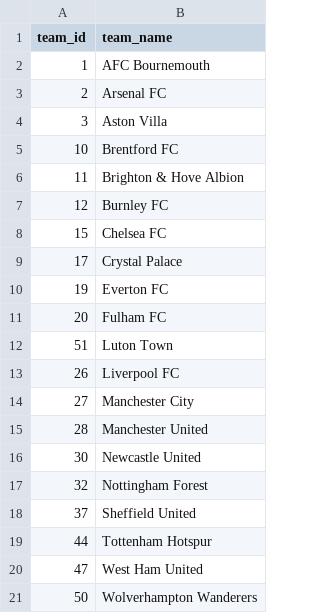
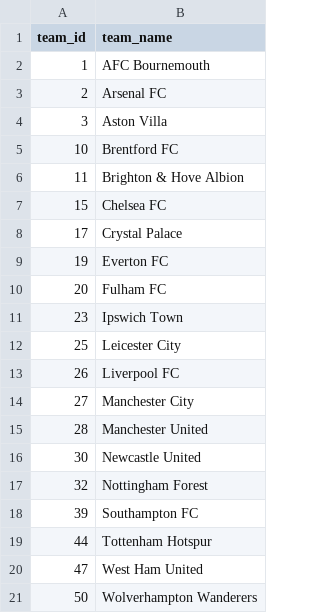
Before and after one commit to andreasmalta1/pl-tables-website, a CSV file: csvs/current_teams.csv, drawn as a sheet.

```diff
--- a/csvs/current_teams.csv
+++ b/csvs/current_teams.csv
@@ -6,3 +6,2 @@ team_id,team_name
 11,Brighton & Hove Albion
-12,Burnley FC
 15,Chelsea FC
@@ -11,3 +10,4 @@ team_id,team_name
 20,Fulham FC
-51,Luton Town
+23,Ipswich Town
+25,Leicester City
 26,Liverpool FC
@@ -17,3 +17,3 @@ team_id,team_name
 32,Nottingham Forest
-37,Sheffield United
+39,Southampton FC
 44,Tottenham Hotspur
```
Also changed, not shown: 1 other file.
